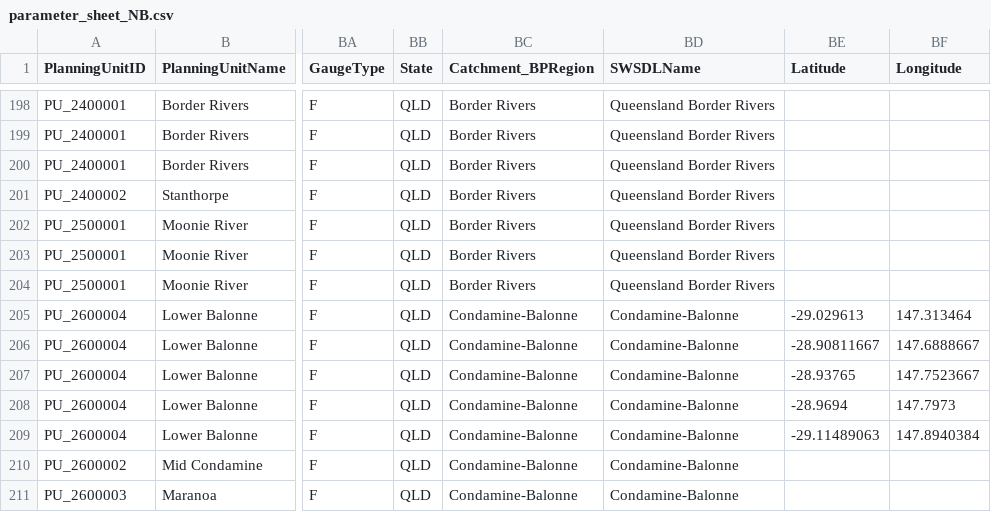
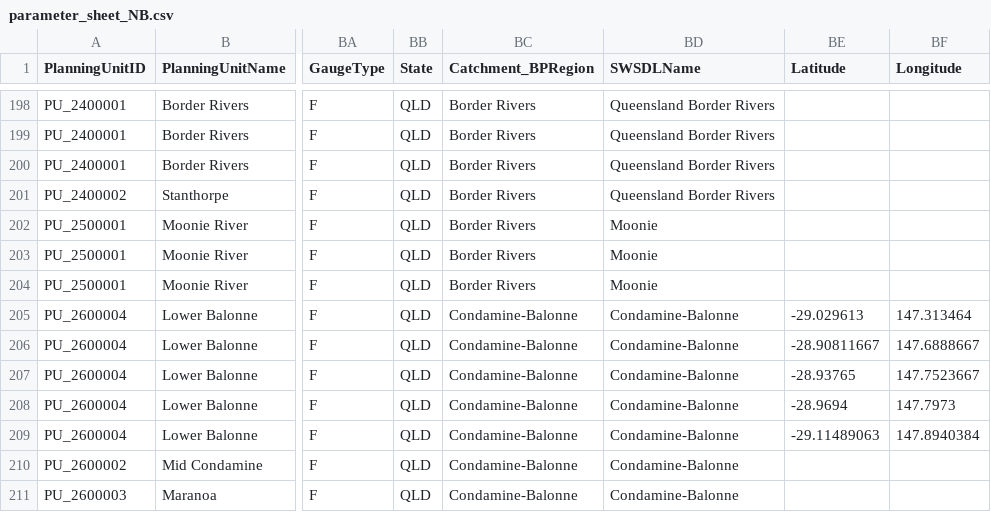
Before and after one commit to MDBAuth/EWR_tool, a CSV file: py_ewr/parameter_metadata/parameter_sheet_NB.csv, drawn as a sheet; only a part is shown, gaps mark what is left out; the diff covers the shown part only; the diff names each change by its address in the sheet, - before the commit and + after, or states it on an @@ line.

Commit message:
Update parameter_sheet_NB.csv Fixing Moonie SDL mapping error

```diff
--- a/py_ewr/parameter_metadata/parameter_sheet_NB.csv
+++ b/py_ewr/parameter_metadata/parameter_sheet_NB.csv
-BD202:BD204 (SWSDLName): Queensland Border Rivers
+BD202:BD204 (SWSDLName): Moonie
```
Also changed, not shown: 15 edited cells elsewhere in this file.
